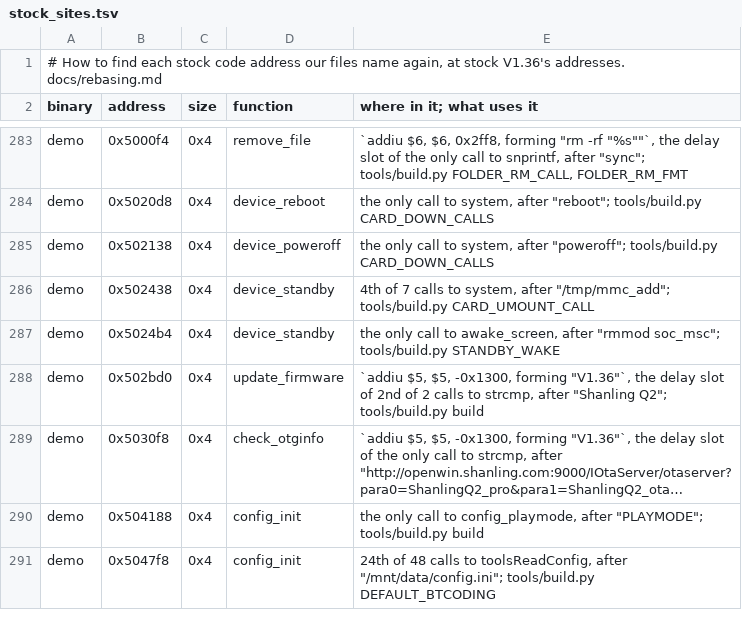
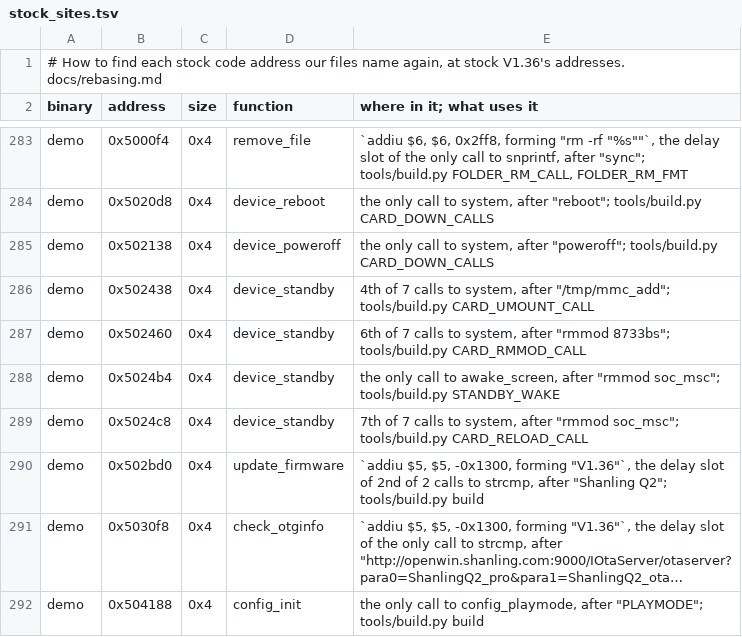
Before and after one commit to 312-dev/q2-coda, a TSV file: tools/stock_sites.tsv, drawn as a sheet; only a part is shown, gaps mark what is left out; the shorter side is filled out with more unchanged rows; long unchanged cells end in …; the diff names each change by its address in the sheet, - before the commit and + after, or states it on an @@ line.

Commit message:
fix(standby): let go of demo's own catalogue and keep a written card
The first Standby after a boot met demo itself holding catalogue.db (the
boot's import job and the ratings copy's pass), and a writer blocked the
read-only remount, so the card was detached read-write. catalogue.c now
detaches and attaches nothing while the card is let go of and stops a
job under way; the ratings pass ends until the card is back. A card that
will neither unmount nor go read-only stays mounted: the card driver is
not unloaded, the suspend is skipped and only Wi-Fi's driver reloads.

```diff
--- a/tools/stock_sites.tsv
+++ b/tools/stock_sites.tsv
+row 287: demo | 0x502460 | 0x4 | device_standby | 6th of 7 calls to system, after "rmmod 8733bs"; tools/build.py CARD_RMMOD_CALL
+row 289: demo | 0x5024c8 | 0x4 | device_standby | 7th of 7 calls to system, after "rmmod soc_msc"; tools/build.py CARD_RELOAD_CALL
```
Also changed, not shown: 12 other files.
